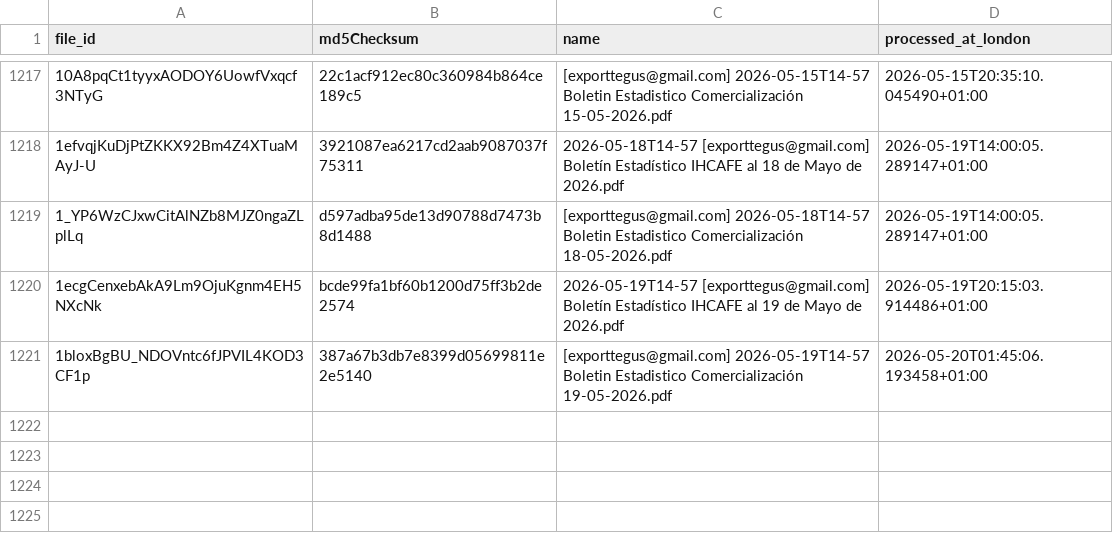
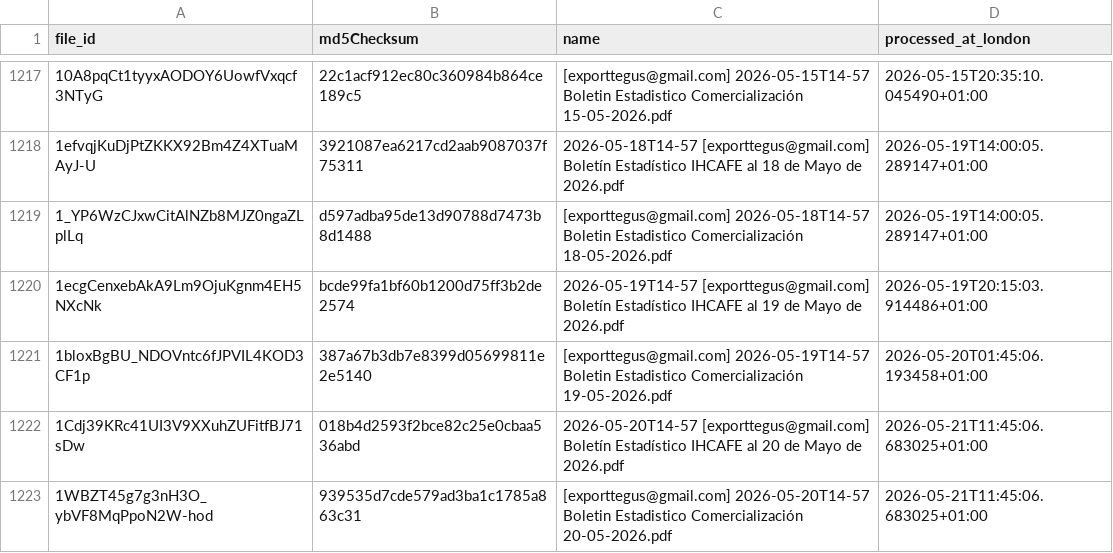
Before and after one commit to JuanDBeltranP/_r, a CSV file: outputs/historical/processed_files.csv, drawn as a sheet; only a part is shown, gaps mark what is left out; the diff names each change by its address in the sheet, - before the commit and + after, or states it on an @@ line.

```diff
--- a/outputs/historical/processed_files.csv
+++ b/outputs/historical/processed_files.csv
+row 1222: 1Cdj39KRc41UI3V9XXuhZUFitfBJ71sDw | 018b4d2593f2bce82c25e0cbaa536abd | 2026-05-20T14-57 [exporttegus@gmail.com] Boletín Estadístico IHCAFE al 20 de Mayo de 2026.pdf | 2026-05-21T11:45:06.683025+01:00
+row 1223: 1WBZT45g7g3nH3O_ybVF8MqPpoN2W-hod | 939535d7cde579ad3ba1c1785a863c31 | [exporttegus@gmail.com] 2026-05-20T14-57 Boletin Estadistico Comercialización 20-05-2026.pdf | 2026-05-21T11:45:06.683025+01:00
```
Also changed, not shown: outputs/latest/preflight_latest.csv, 3 other files.
